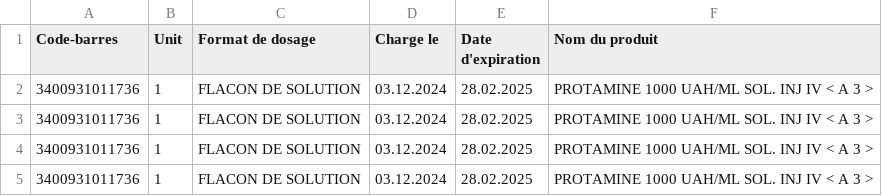
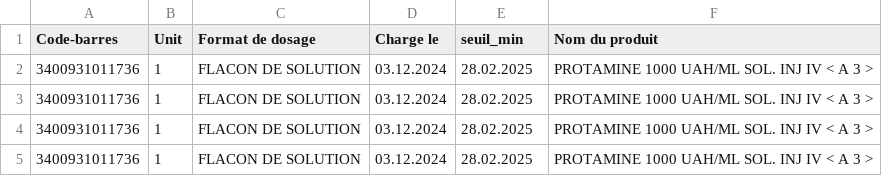
Before and after one commit to yousseflri/pharmacielistarticles, a CSV file: articlelistseuil.csv, drawn as a sheet; only a part is shown.

Commit message:
init2

```diff
--- a/articlelistseuil.csv
+++ b/articlelistseuil.csv
@@ -1,2 +1,2 @@
-Code-barres,Unit,Format de dosage,Charge le,Date d'expiration,Nom du produit
+Code-barres,Unit,Format de dosage,Charge le,seuil_min,Nom du produit
 3400931011736,1,FLACON DE SOLUTION,03.12.2024,28.02.2025,PROTAMINE 1000 UAH/ML SOL. INJ IV  < A 3 >
```
